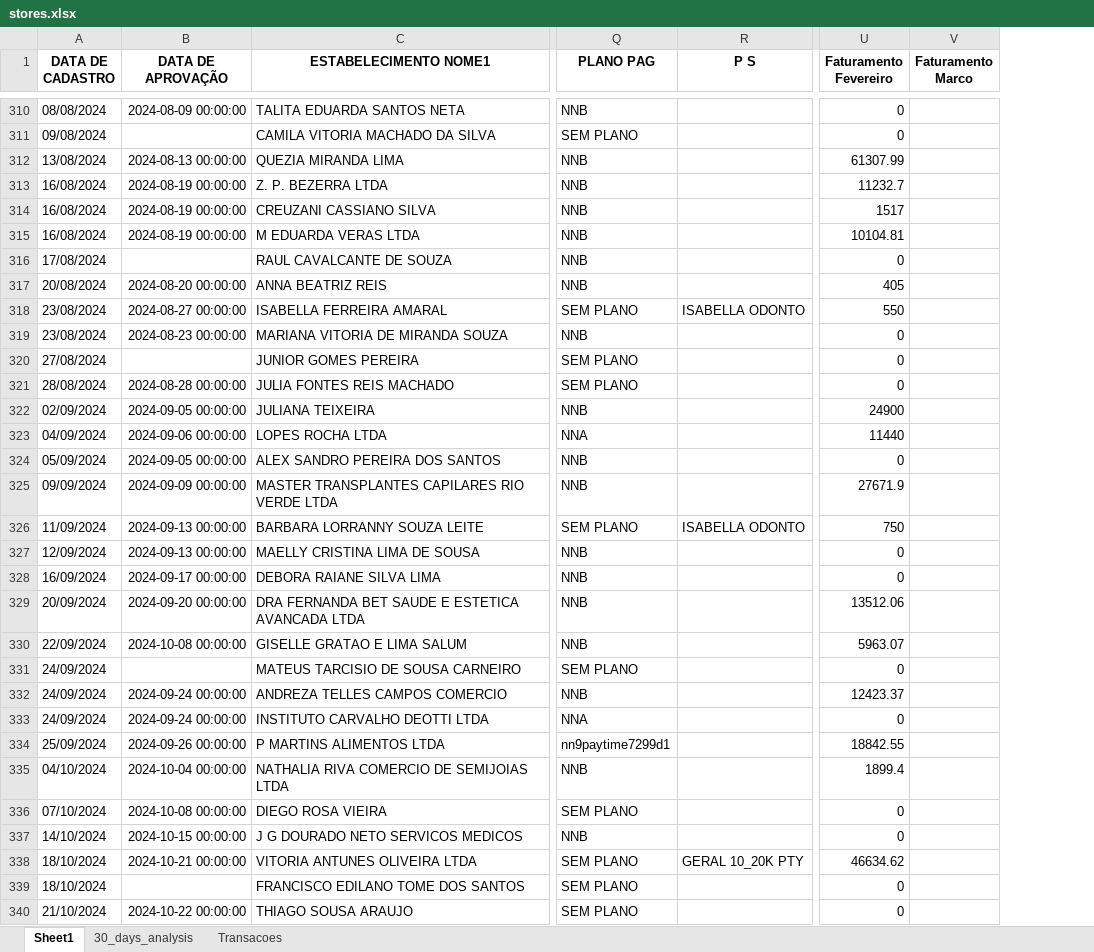
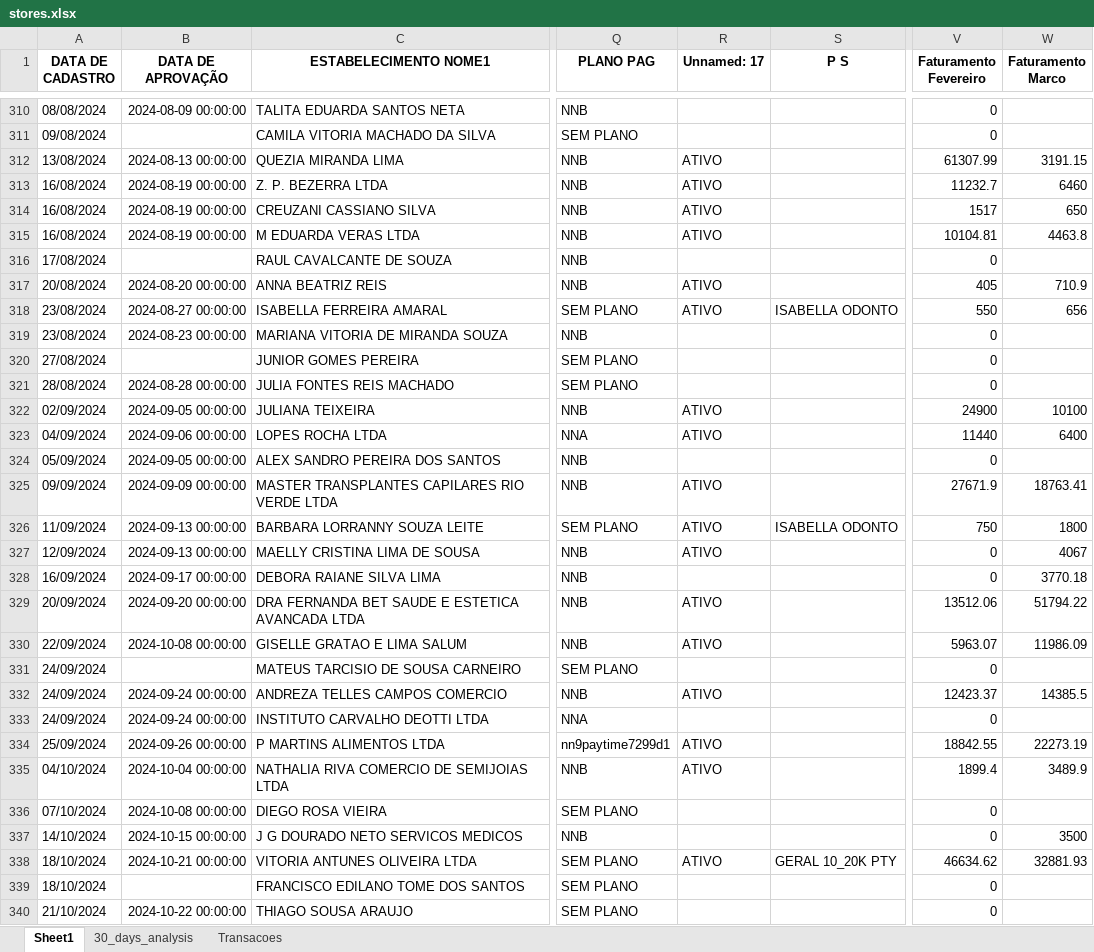
Before and after one commit to Xesadas/analise_dualbank, an Excel workbook: stores.xlsx, sheet Sheet1, drawn as a sheet; only a part is shown, gaps mark what is left out; values as stored, in another font and other column widths than the file's, no borders; addresses are those after the commit; the diff covers the shown part only; the diff names each change by its address in the sheet, - before the commit and + after, or states it on an @@ line.

Commit message:
base de dados atualizada

```diff
--- a/stores.xlsx (sheet Sheet1)
+++ b/stores.xlsx (sheet Sheet1)
+column R (Unnamed: 17), rows 312-338: ATIVO | ATIVO | ATIVO | ATIVO |  | ATIVO | ATIVO |  |  |  | ATIVO | ATIVO |  | ATIVO | ATIVO | ATIVO |  | ATIVO | ATIVO |  | ATIVO |  | ATIVO | ATIVO |  |  | ATIVO
-W312 (Faturamento Marco): (empty)
+W312 (Faturamento Marco): 3191.15
-W313 (Faturamento Marco): (empty)
+W313 (Faturamento Marco): 6460
-W314 (Faturamento Marco): (empty)
+W314 (Faturamento Marco): 650
-W315 (Faturamento Marco): (empty)
+W315 (Faturamento Marco): 4463.8
-W317 (Faturamento Marco): (empty)
+W317 (Faturamento Marco): 710.9
-W318 (Faturamento Marco): (empty)
+W318 (Faturamento Marco): 656
-W322 (Faturamento Marco): (empty)
+W322 (Faturamento Marco): 10100
-W323 (Faturamento Marco): (empty)
+W323 (Faturamento Marco): 6400
-W325 (Faturamento Marco): (empty)
+W325 (Faturamento Marco): 18763.41
-W326 (Faturamento Marco): (empty)
+W326 (Faturamento Marco): 1800
-W327 (Faturamento Marco): (empty)
+W327 (Faturamento Marco): 4067
-W328 (Faturamento Marco): (empty)
+W328 (Faturamento Marco): 3770.18
-W329 (Faturamento Marco): (empty)
+W329 (Faturamento Marco): 51794.22
-W330 (Faturamento Marco): (empty)
+W330 (Faturamento Marco): 11986.09
-W332 (Faturamento Marco): (empty)
+W332 (Faturamento Marco): 14385.5
-W334 (Faturamento Marco): (empty)
+W334 (Faturamento Marco): 22273.19
-W335 (Faturamento Marco): (empty)
+W335 (Faturamento Marco): 3489.9
-W337 (Faturamento Marco): (empty)
+W337 (Faturamento Marco): 3500
-W338 (Faturamento Marco): (empty)
+W338 (Faturamento Marco): 32881.93
```
Also changed, not shown: 140 edited cells elsewhere in this sheet.
